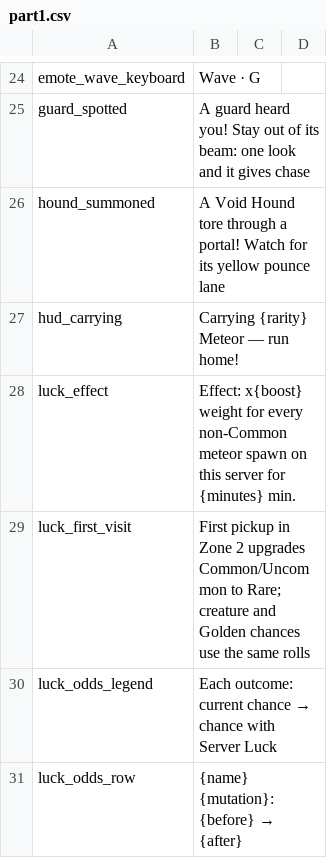
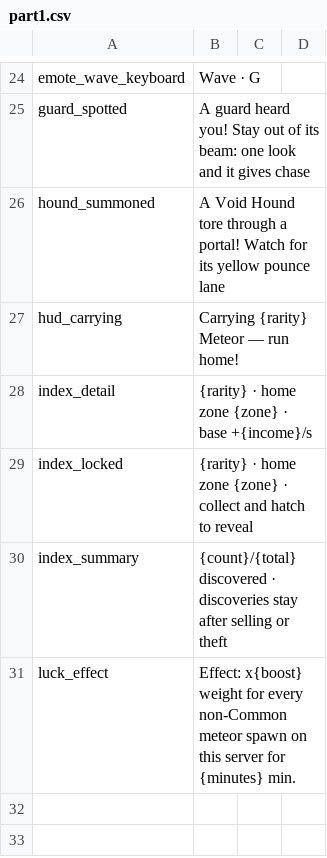
Before and after one commit to 890su/rblx_jaja, a CSV file: localization/upload/part1.csv, drawn as a sheet; only a part is shown, gaps mark what is left out; removed rows and columns are numbered as before the commit, all else as after; the diff names each change by its address in the sheet, - before the commit and + after, or states it on an @@ line.

```diff
--- a/localization/upload/part1.csv
+++ b/localization/upload/part1.csv
+row 28: index_detail | {rarity} · home zone {zone} · base +{income}/s
+row 29: index_locked | {rarity} · home zone {zone} · collect and hatch to reveal
+row 30: index_summary | {count}/{total} discovered · discoveries stay after selling or theft
-row 29: luck_first_visit | First pickup in Zone 2 upgrades Common/Uncommon to Rare; creature and Golden chances use the same rolls
-row 30: luck_odds_legend | Each outcome: current chance → chance with Server Luck
-row 31: luck_odds_row | {name} {mutation}: {before} → {after}
```
Also changed, not shown: localization/meteor_heist.csv, localization/upload/new.csv, 41 other files.
